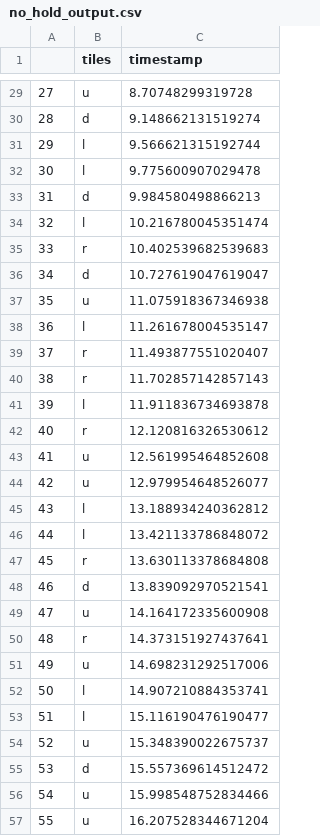
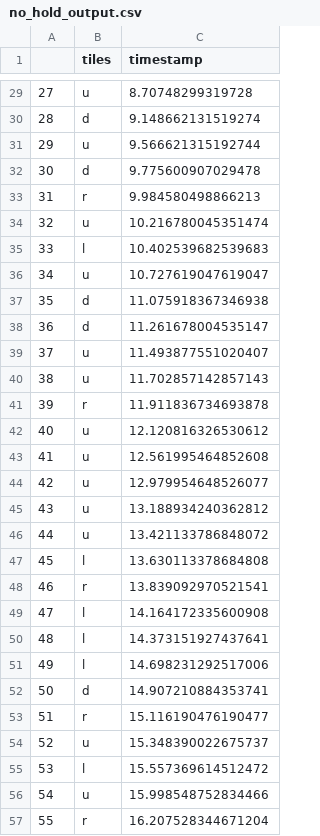
Before and after one commit to CS222-UIUC/course-project-group-78, a CSV file: no_hold_output.csv, drawn as a sheet; only a part is shown, gaps mark what is left out; the diff covers the shown part only.

```diff
--- a/no_hold_output.csv
+++ b/no_hold_output.csv
@@ -30,28 +30,28 @@
 28,d,9.148662131519274
-29,l,9.566621315192744
-30,l,9.775600907029478
-31,d,9.984580498866213
-32,l,10.216780045351474
-33,r,10.402539682539683
-34,d,10.727619047619047
-35,u,11.075918367346938
-36,l,11.261678004535147
-37,r,11.493877551020407
-38,r,11.702857142857143
-39,l,11.911836734693878
-40,r,12.120816326530612
+29,u,9.566621315192744
+30,d,9.775600907029478
+31,r,9.984580498866213
+32,u,10.216780045351474
+33,l,10.402539682539683
+34,u,10.727619047619047
+35,d,11.075918367346938
+36,d,11.261678004535147
+37,u,11.493877551020407
+38,u,11.702857142857143
+39,r,11.911836734693878
+40,u,12.120816326530612
 41,u,12.561995464852608
 42,u,12.979954648526077
-43,l,13.188934240362812
-44,l,13.421133786848072
-45,r,13.630113378684808
-46,d,13.839092970521541
-47,u,14.164172335600908
-48,r,14.373151927437641
-49,u,14.698231292517006
-50,l,14.907210884353741
-51,l,15.116190476190477
+43,u,13.188934240362812
+44,u,13.421133786848072
+45,l,13.630113378684808
+46,r,13.839092970521541
+47,l,14.164172335600908
+48,l,14.373151927437641
+49,l,14.698231292517006
+50,d,14.907210884353741
+51,r,15.116190476190477
 52,u,15.348390022675737
-53,d,15.557369614512472
+53,l,15.557369614512472
 54,u,15.998548752834466
-55,u,16.207528344671204
+55,r,16.207528344671204
```
Also changed, not shown: 52 edited cells elsewhere in this file, hold_output.csv, 2 other files.
